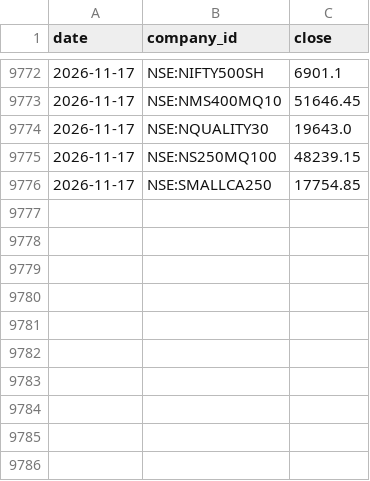
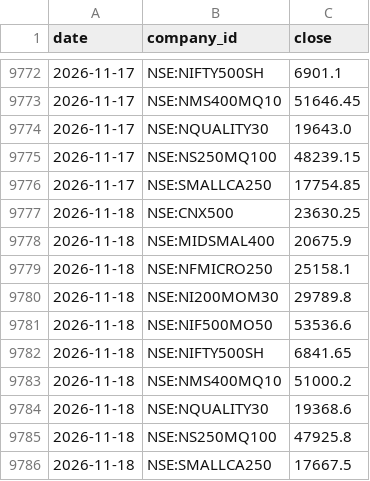
Before and after one commit to khd343/Prism, a CSV file: index_closes.csv, drawn as a sheet; only a part is shown, gaps mark what is left out; the diff names each change by its address in the sheet, - before the commit and + after, or states it on an @@ line.

```diff
--- a/index_closes.csv
+++ b/index_closes.csv
+row 9777: 2026-11-18 | NSE:CNX500 | 23630.25
+row 9778: 2026-11-18 | NSE:MIDSMAL400 | 20675.9
+row 9779: 2026-11-18 | NSE:NFMICRO250 | 25158.1
+row 9780: 2026-11-18 | NSE:NI200MOM30 | 29789.8
+row 9781: 2026-11-18 | NSE:NIF500MO50 | 53536.6
+row 9782: 2026-11-18 | NSE:NIFTY500SH | 6841.65
+row 9783: 2026-11-18 | NSE:NMS400MQ10 | 51000.2
+row 9784: 2026-11-18 | NSE:NQUALITY30 | 19368.6
+row 9785: 2026-11-18 | NSE:NS250MQ100 | 47925.8
+row 9786: 2026-11-18 | NSE:SMALLCA250 | 17667.5
```
